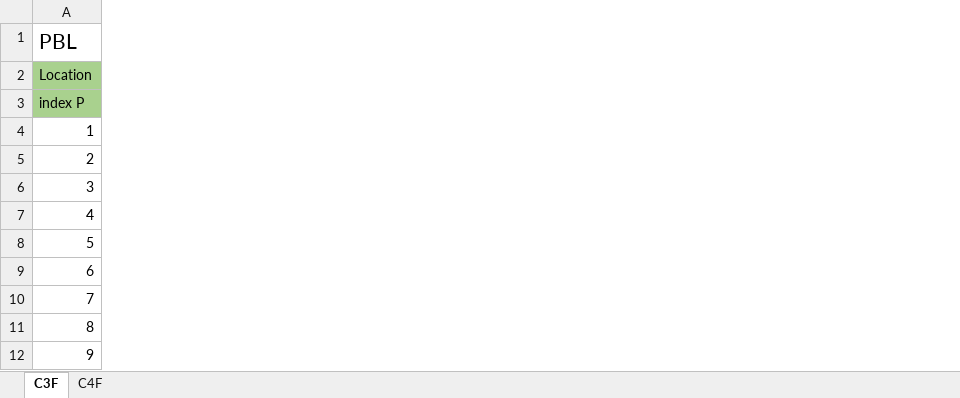
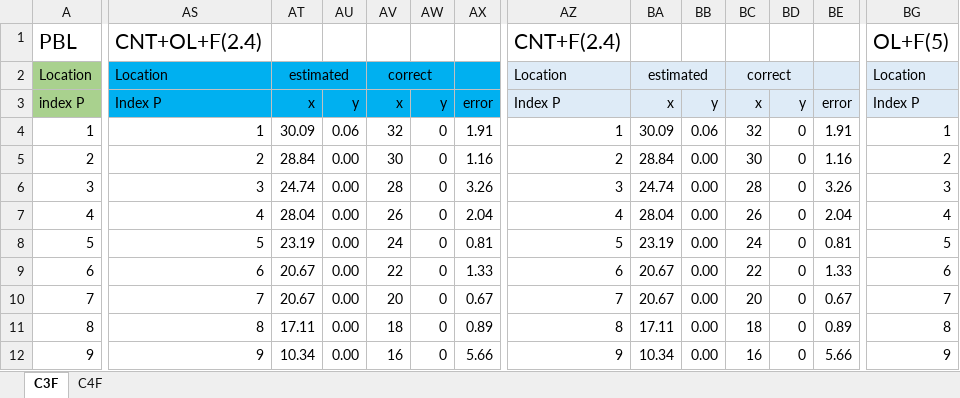
Before and after one commit to kohama-yujin/AICS, an Excel workbook: estimation_result_HzFilter.xlsx, sheet C3F, drawn as a sheet; only a part is shown, gaps mark what is left out; values as stored, in another font and other column widths than the file's, no borders; charts and pictures not drawn; the diff covers the shown part only; the diff names each change by its address in the sheet, - before the commit and + after, or states it on an @@ line.

```diff
--- a/estimation_result_HzFilter.xlsx (sheet C3F)
+++ b/estimation_result_HzFilter.xlsx (sheet C3F)
+column AS, rows 1-12: CNT+OL+F(2.4) | Location | Index P | 1 | 2 | 3 | 4 | 5 | 6 | 7 | 8 | 9
+column AT, rows 2-12: estimated | x | 30.09 | 28.84 | 24.74 | 28.04 | 23.19 | 20.67 | 20.67 | 17.11 | 10.34
+column AU, rows 3-12: y | 0.06 | 0.00 | 0.00 | 0.00 | 0.00 | 0.00 | 0.00 | 0.00 | 0.00
+column AV, rows 2-12: correct | x | 32 | 30 | 28 | 26 | 24 | 22 | 20 | 18 | 16
+column AW, rows 3-12: y | 0 | 0 | 0 | 0 | 0 | 0 | 0 | 0 | 0
+column AX, rows 3-12: error | 1.91 | 1.16 | 3.26 | 2.04 | 0.81 | 1.33 | 0.67 | 0.89 | 5.66
+column AZ, rows 1-12: CNT+F(2.4) | Location | Index P | 1 | 2 | 3 | 4 | 5 | 6 | 7 | 8 | 9
+column BA, rows 2-12: estimated | x | 30.09 | 28.84 | 24.74 | 28.04 | 23.19 | 20.67 | 20.67 | 17.11 | 10.34
+column BB, rows 3-12: y | 0.06 | 0.00 | 0.00 | 0.00 | 0.00 | 0.00 | 0.00 | 0.00 | 0.00
+column BC, rows 2-12: correct | x | 32 | 30 | 28 | 26 | 24 | 22 | 20 | 18 | 16
+column BD, rows 3-12: y | 0 | 0 | 0 | 0 | 0 | 0 | 0 | 0 | 0
+column BE, rows 3-12: error | 1.91 | 1.16 | 3.26 | 2.04 | 0.81 | 1.33 | 0.67 | 0.89 | 5.66
+column BG, rows 1-12: OL+F(5) | Location | Index P | 1 | 2 | 3 | 4 | 5 | 6 | 7 | 8 | 9
```
Also changed, not shown: 8 added columns and 53 edited cells elsewhere in this sheet, sheet C4F, charts or pictures, 7 other files.
